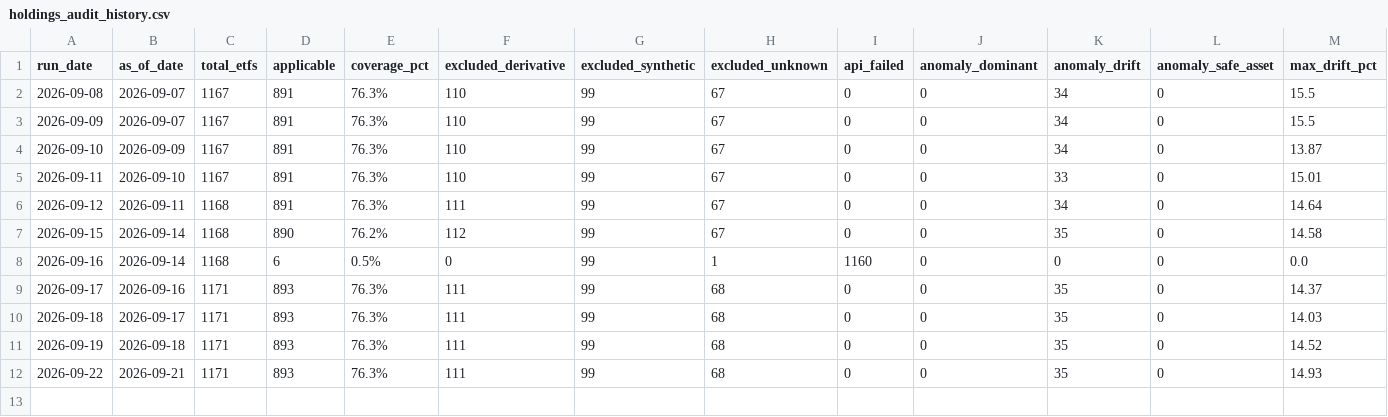
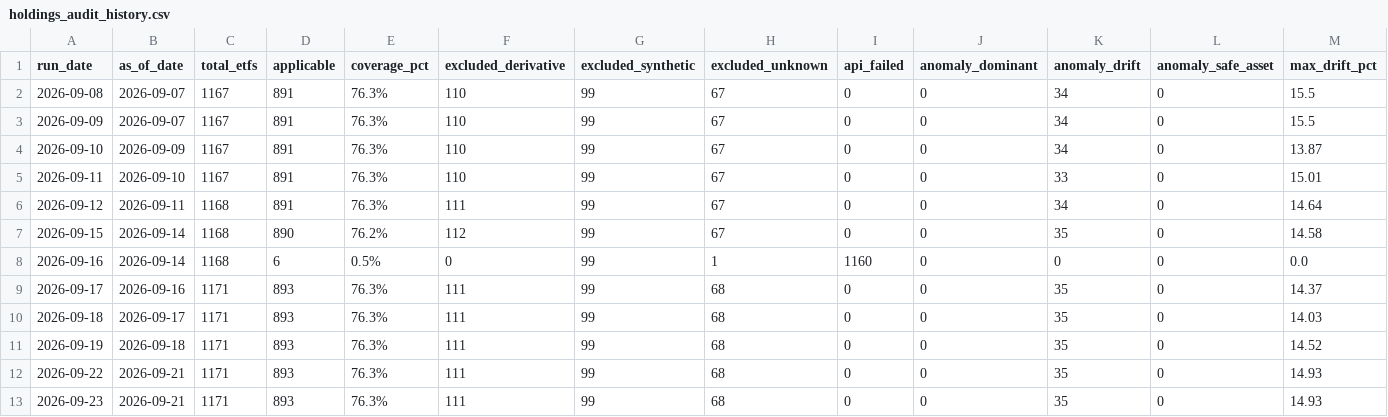
Before and after one commit to neo-alpha-research/etf-campus, a CSV file: data/reports/holdings_audit_history.csv, drawn as a sheet; only a part is shown; rows hold the shown columns only; the diff names each change by its address in the sheet, - before the commit and + after, or states it on an @@ line.

```diff
--- a/data/reports/holdings_audit_history.csv
+++ b/data/reports/holdings_audit_history.csv
+row 13: 2026-09-23 | 2026-09-21 | 1171 | 893 | 76.3% | 111 | 99 | 68 | 0 | 0 | 35 | 0 | 14.93
```
Also changed, not shown: 1 other file.
